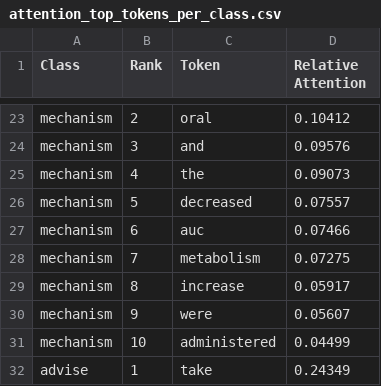
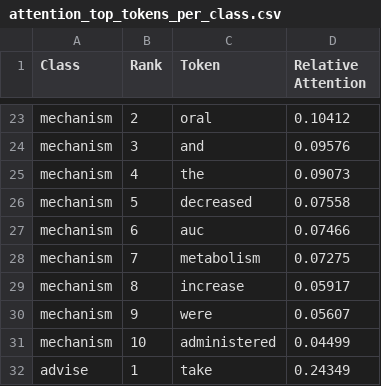
Before and after one commit to carinadesouza/drug_drug_interaction, a CSV file: results/metrics/analysis/attention_top_tokens_per_class.csv, drawn as a sheet; only a part is shown, gaps mark what is left out.

```diff
--- a/results/metrics/analysis/attention_top_tokens_per_class.csv
+++ b/results/metrics/analysis/attention_top_tokens_per_class.csv
@@ -25,3 +25,3 @@ mechanism,3,and,0.09576
 mechanism,4,the,0.09073
-mechanism,5,decreased,0.07557
+mechanism,5,decreased,0.07558
 mechanism,6,auc,0.07466
```
Also changed, not shown: results/metrics/analysis/error_categories.csv, results/metrics/analysis/generalisation_by_source.csv, 7 other files.
